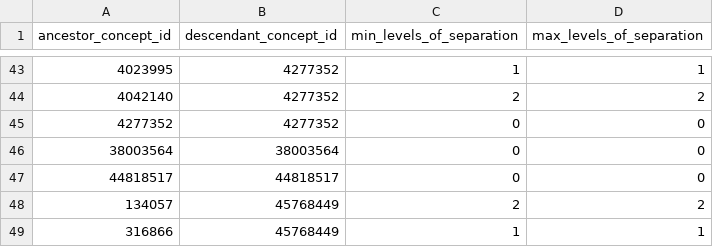
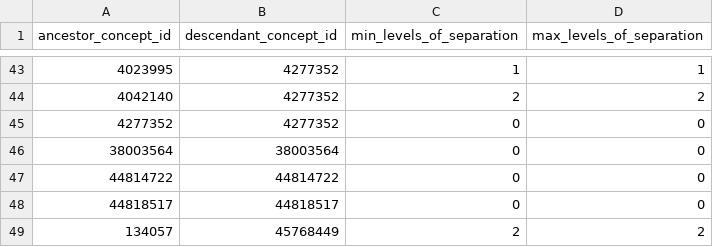
Before and after one commit to MechanicalRabbit/ohdsi-synpuf-demo, a CSV file: import/concept_ancestor.csv, drawn as a sheet; only a part is shown, gaps mark what is left out; the shorter side is filled out with more unchanged rows.

```diff
--- a/import/concept_ancestor.csv
+++ b/import/concept_ancestor.csv
@@ -46,2 +46,3 @@ ancestor_concept_id,descendant_concept_id,min_levels_of_separation,max_levels_of
 38003564,38003564,0,0
+44814722,44814722,0,0
 44818517,44818517,0,0
```
Also changed, not shown: import/concept.csv, import/concept_class.csv, 6 other files.
